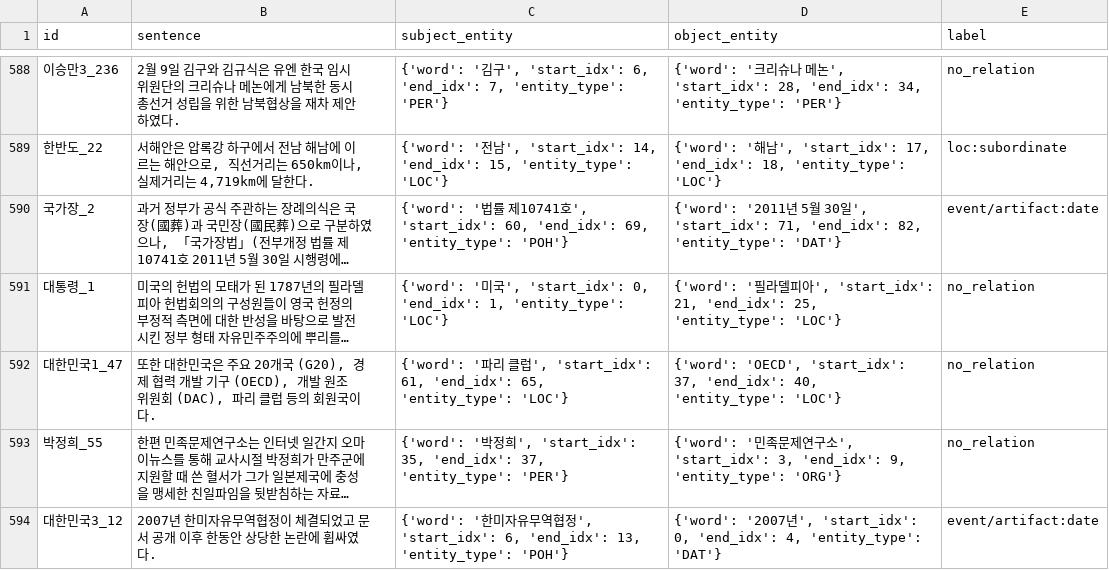
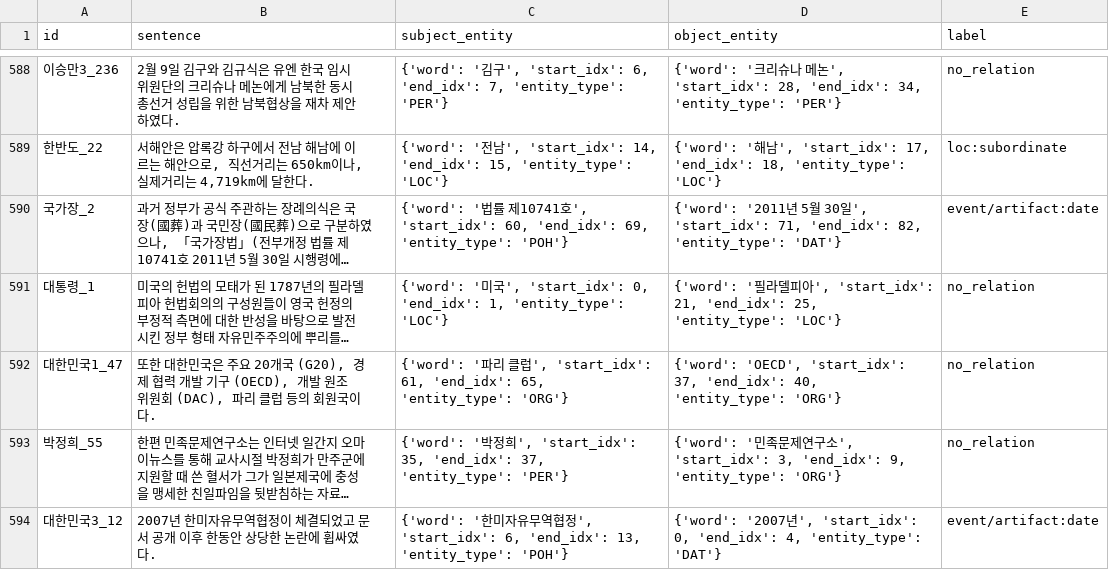
Before and after one commit to boostcampaitech4lv23nlp2/level2_dataannotation_nlp-level2-nlp-13, a CSV file: src/data/raw_data/total_data.rm_duplicated.csv, drawn as a sheet; only a part is shown, gaps mark what is left out; long unchanged cells end in …; the diff covers the shown part only; the diff names each change by its address in the sheet, - before the commit and + after, or states it on an @@ line.

```diff
--- a/src/data/raw_data/total_data.rm_duplicated.csv
+++ b/src/data/raw_data/total_data.rm_duplicated.csv
-C592 (subject_entity): …65, 'entity_type': 'LOC'}
+C592 (subject_entity): …65, 'entity_type': 'ORG'}
-D592 (object_entity): …40, 'entity_type': 'LOC'}
+D592 (object_entity): …40, 'entity_type': 'ORG'}
```
Also changed, not shown: 28 edited cells elsewhere in this file, src/data/raw_data/predict.csv, src/data/raw_data/test.csv, 4 other files.
